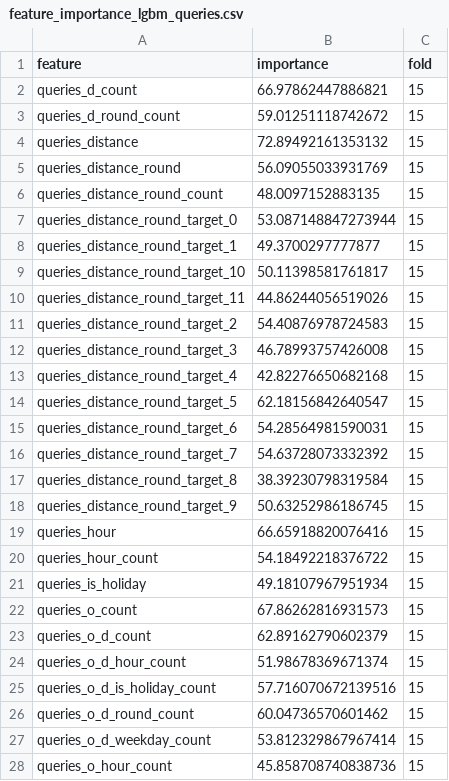
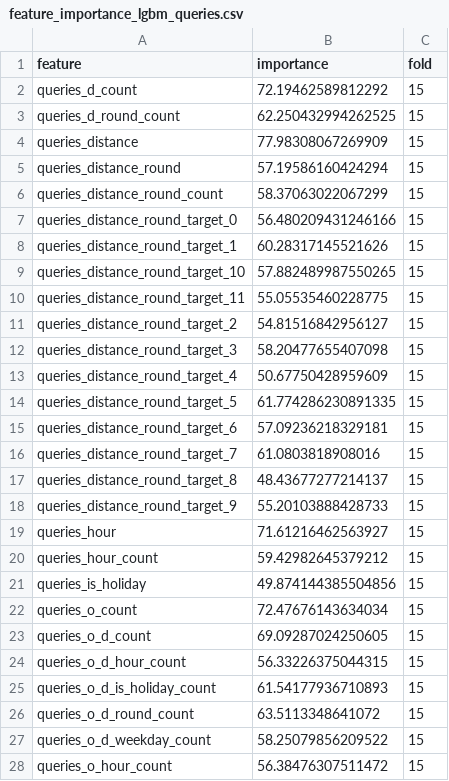
Before and after one commit to MitsuruFujiwara/KDD-Cup-2019, a CSV file: imp/feature_importance_lgbm_queries.csv, drawn as a sheet; only a part is shown; the diff covers the shown part only.

```diff
--- a/imp/feature_importance_lgbm_queries.csv
+++ b/imp/feature_importance_lgbm_queries.csv
@@ -1,28 +1,28 @@
 feature,importance,fold
-queries_d_count,66.97862447886821,15
-queries_d_round_count,59.01251118742672,15
-queries_distance,72.89492161353132,15
-queries_distance_round,56.09055033931769,15
-queries_distance_round_count,48.0097152883135,15
-queries_distance_round_target_0,53.087148847273944,15
-queries_distance_round_target_1,49.3700297777877,15
-queries_distance_round_target_10,50.11398581761817,15
-queries_distance_round_target_11,44.86244056519026,15
-queries_distance_round_target_2,54.40876978724583,15
-queries_distance_round_target_3,46.78993757426008,15
-queries_distance_round_target_4,42.82276650682168,15
-queries_distance_round_target_5,62.18156842640547,15
-queries_distance_round_target_6,54.28564981590031,15
-queries_distance_round_target_7,54.63728073332392,15
-queries_distance_round_target_8,38.39230798319584,15
-queries_distance_round_target_9,50.63252986186745,15
-queries_hour,66.65918820076416,15
-queries_hour_count,54.18492218376722,15
-queries_is_holiday,49.18107967951934,15
-queries_o_count,67.86262816931573,15
-queries_o_d_count,62.89162790602379,15
-queries_o_d_hour_count,51.98678369671374,15
-queries_o_d_is_holiday_count,57.716070672139516,15
-queries_o_d_round_count,60.04736570601462,15
-queries_o_d_weekday_count,53.812329867967414,15
-queries_o_hour_count,45.858708740838736,15
+queries_d_count,72.19462589812292,15
+queries_d_round_count,62.250432994262525,15
+queries_distance,77.98308067269909,15
+queries_distance_round,57.19586160424294,15
+queries_distance_round_count,58.37063022067299,15
+queries_distance_round_target_0,56.480209431246166,15
+queries_distance_round_target_1,60.28317145521626,15
+queries_distance_round_target_10,57.882489987550265,15
+queries_distance_round_target_11,55.05535460228775,15
+queries_distance_round_target_2,54.81516842956127,15
+queries_distance_round_target_3,58.20477655407098,15
+queries_distance_round_target_4,50.67750428959609,15
+queries_distance_round_target_5,61.774286230891335,15
+queries_distance_round_target_6,57.09236218329181,15
+queries_distance_round_target_7,61.0803818908016,15
+queries_distance_round_target_8,48.43677277214137,15
+queries_distance_round_target_9,55.20103888428733,15
+queries_hour,71.61216462563927,15
+queries_hour_count,59.42982645379212,15
+queries_is_holiday,49.874144385504856,15
+queries_o_count,72.47676143634034,15
+queries_o_d_count,69.09287024250605,15
+queries_o_d_hour_count,56.33226375044315,15
+queries_o_d_is_holiday_count,61.54177936710893,15
+queries_o_d_round_count,63.5113348641072,15
+queries_o_d_weekday_count,58.25079856209522,15
+queries_o_hour_count,56.38476307511472,15
```
Also changed, not shown: 69 edited cells elsewhere in this file, 11 other files.
